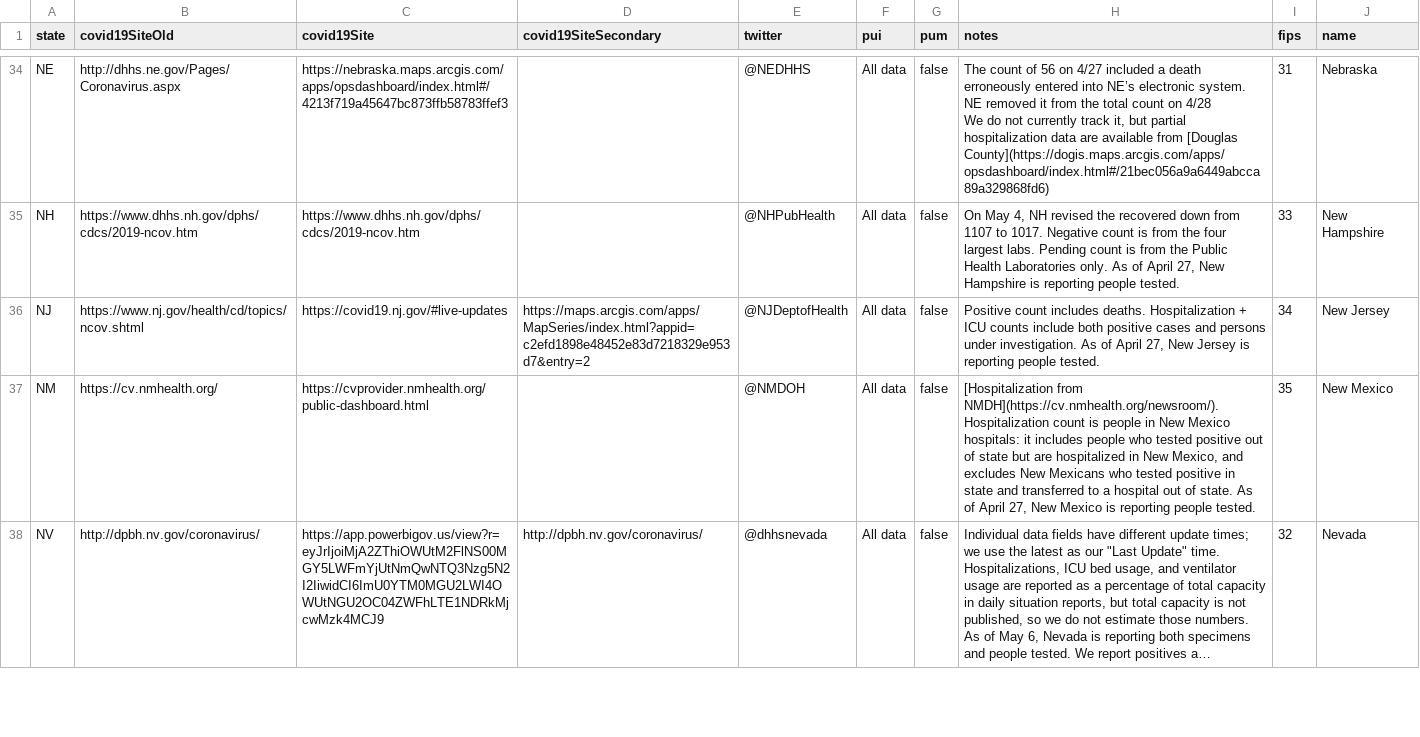
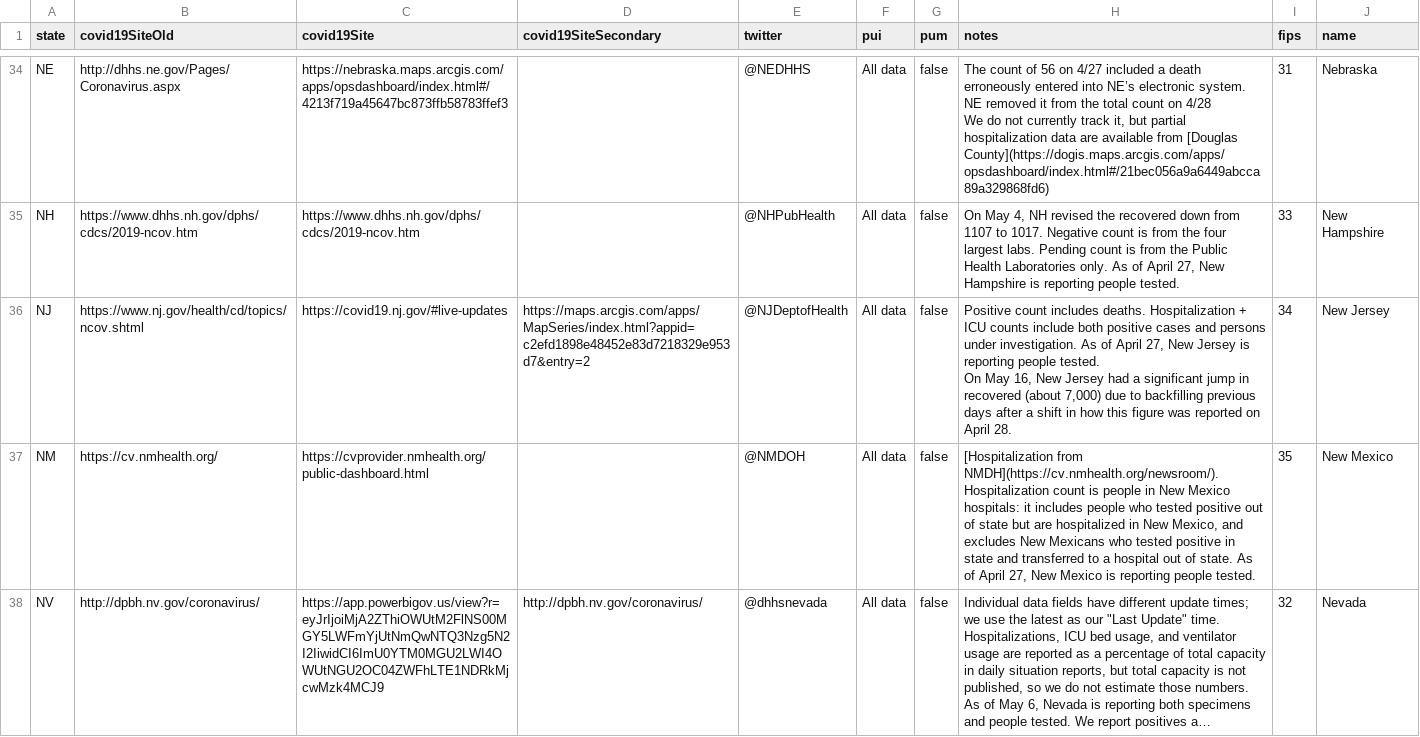
Before and after one commit to thoo/covid-tracking-data, a CSV file: data/states_info.csv, drawn as a sheet; only a part is shown, gaps mark what is left out; long unchanged cells end in …; the diff covers the shown part only.

```diff
--- a/data/states_info.csv
+++ b/data/states_info.csv
@@ -55,3 +62,4 @@ We do not currently track it, but partial hospitalization data are available fro
 NH,https://www.dhhs.nh.gov/dphs/cdcs/2019-ncov.htm,https://www.dhhs.nh.gov/dphs/cdcs/2019-ncov.htm,,@NHPubHealth,All data,false,"On May 4, NH revised the recovered down from 1107 to 1017. Negative count is from the four largest labs. Pending count is from the Public Health Laboratories only. As of April 27, New Hampshire is reporting people tested.",33,New Hampshire
-NJ,https://www.nj.gov/health/cd/topics/ncov.shtml,https://covid19.nj.gov/#live-updates,https://maps.arcgis.com/apps/MapSeries/index.html?appid=c2efd1898e48452e83d7218329e953d7&entry=2,@NJDeptofHealth,All data,false,"Positive count includes deaths. Hospitalization + ICU counts include both positive cases and persons under investigation. As of April 27, New Jersey is reporting people tested.",34,New Jersey
+NJ,https://www.nj.gov/health/cd/topics/ncov.shtml,https://covid19.nj.gov/#live-updates,https://maps.arcgis.com/apps/MapSeries/index.html?appid=c2efd1898e48452e83d7218329e953d7&entry=2,@NJDeptofHealth,All data,false,"Positive count includes deaths. Hospitalization + ICU counts include both positive cases and persons under investigation. As of April 27, New Jersey is reporting people tested.
+On May 16, New Jersey had a significant jump in recovered (about 7,000) due to backfilling previous days after a shift in how this figure was reported on April 28.",34,New Jersey
 NM,https://cv.nmhealth.org/,https://cvprovider.nmhealth.org/public-dashboard.html,,@NMDOH,All data,false,"[Hospitalization from NMDH](https://cv.nmhealth.org/newsroom/). Hospitalization count is people in New Mexico hospitals: it includes people who tested positive out of state but are hospitalized in New Mexico, and excludes New Mexicans who tested positive in state and transferred to a hospital out of state. As of April 27, New Mexico is reporting people tested.",35,New Mexico
```
Also changed, not shown: 11 edited cells elsewhere in this file.
